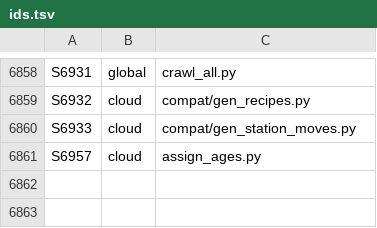
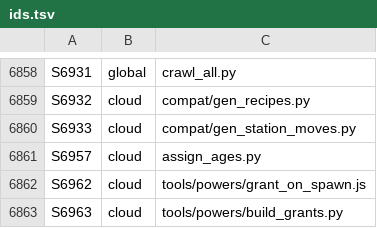
Before and after one commit to GeddyLifeson/Global-Repo, a TSV file: ids.tsv, drawn as a sheet; only a part is shown, gaps mark what is left out.

```diff
--- a/ids.tsv
+++ b/ids.tsv
@@ -6861 +6861,3 @@ S6933	cloud	compat/gen_station_moves.py
 S6957	cloud	assign_ages.py
+S6962	cloud	tools/powers/grant_on_spawn.js
+S6963	cloud	tools/powers/build_grants.py
```
Also changed, not shown: cloud_inventory.tsv, 3 other files.
